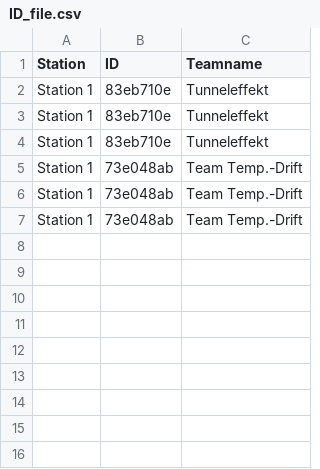
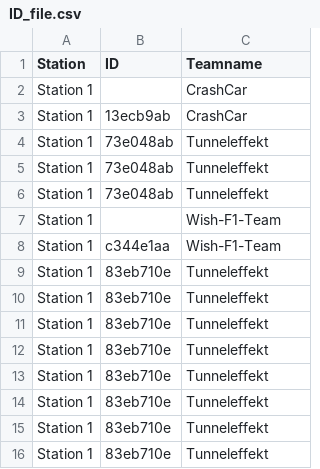
Before and after one commit to gerdhinze/CC_Zeitnehmung_Software, a CSV file: MATLAB/Controll_GUI_V3/Output_Files/ID_file.csv, drawn as a sheet.

```diff
--- a/MATLAB/Controll_GUI_V3/Output_Files/ID_file.csv
+++ b/MATLAB/Controll_GUI_V3/Output_Files/ID_file.csv
@@ -1,2 +1,14 @@
 Station,ID,Teamname
+Station 1,,CrashCar
+Station 1,"13ecb9ab
+",CrashCar
+Station 1,"73e048ab
+",Tunneleffekt
+Station 1,"73e048ab
+",Tunneleffekt
+Station 1,"73e048ab
+",Tunneleffekt
+Station 1,,Wish-F1-Team
+Station 1,"c344e1aa
+",Wish-F1-Team
 Station 1,"83eb710e
@@ -7,7 +19,11 @@ Station 1,"83eb710e
 ",Tunneleffekt
-Station 1,"73e048ab
-",Team Temp.-Drift
-Station 1,"73e048ab
-",Team Temp.-Drift
-Station 1,"73e048ab
-",Team Temp.-Drift
+Station 1,"83eb710e
+",Tunneleffekt
+Station 1,"83eb710e
+",Tunneleffekt
+Station 1,"83eb710e
+",Tunneleffekt
+Station 1,"83eb710e
+",Tunneleffekt
+Station 1,"83eb710e
+",Tunneleffekt
```
Also changed, not shown: MATLAB/Controll_GUI_V3/Output_Files/data_log_2.csv, MATLAB/Controll_GUI_V3/Output_GUI/CarA.csv, 9 other files.
